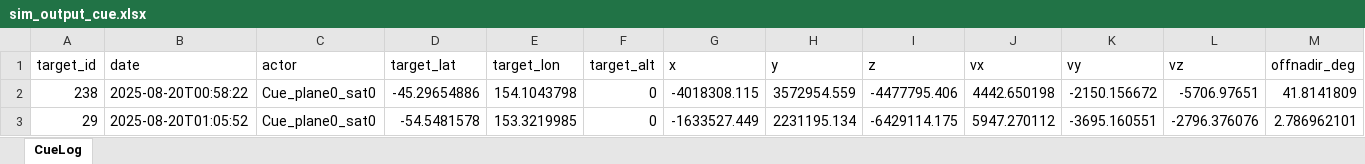
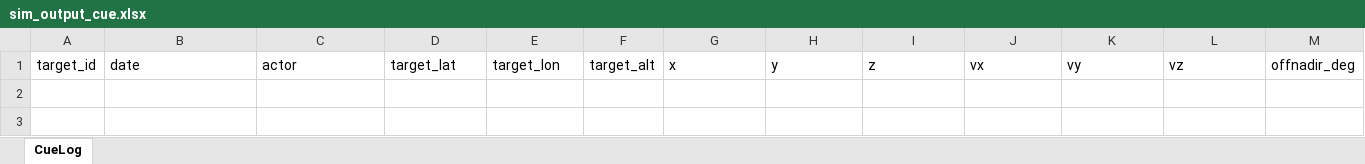
Before and after one commit to ESA-PhiLab/AI-Based-Tip-and-Cue, an Excel workbook: sim_output_cue.xlsx, sheet CueLog, drawn as a sheet; only a part is shown; values as stored, in another font and other column widths than the file's, no borders; rows hold the shown columns only; the diff names each change by its address in the sheet, - before the commit and + after, or states it on an @@ line.

```diff
--- a/sim_output_cue.xlsx (sheet CueLog)
+++ b/sim_output_cue.xlsx (sheet CueLog)
-row 2: 238 | 2025-08-20T00:58:22 | Cue_plane0_sat0 | -45.29654886 | 154.1043798 | 0 | -4018308.115 | 3572954.559 | -4477795.406 | 4442.650198 | -2150.156672 | -5706.97651 | 41.8141809
-row 3: 29 | 2025-08-20T01:05:52 | Cue_plane0_sat0 | -54.5481578 | 153.3219985 | 0 | -1633527.449 | 2231195.134 | -6429114.175 | 5947.270112 | -3695.160551 | -2796.376076 | 2.786962101
```
Also changed, not shown: sim_output_tip.xlsx, 4 other files.
